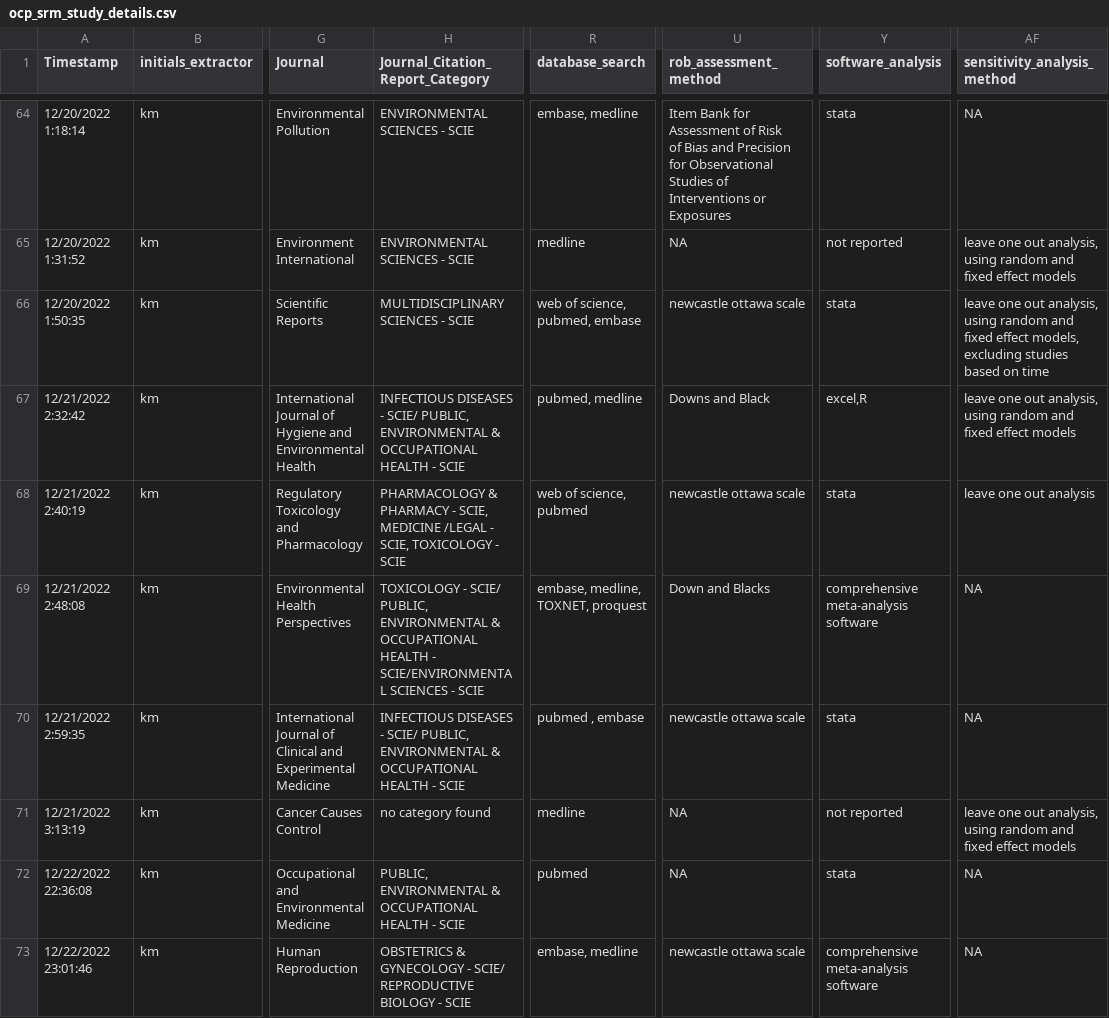
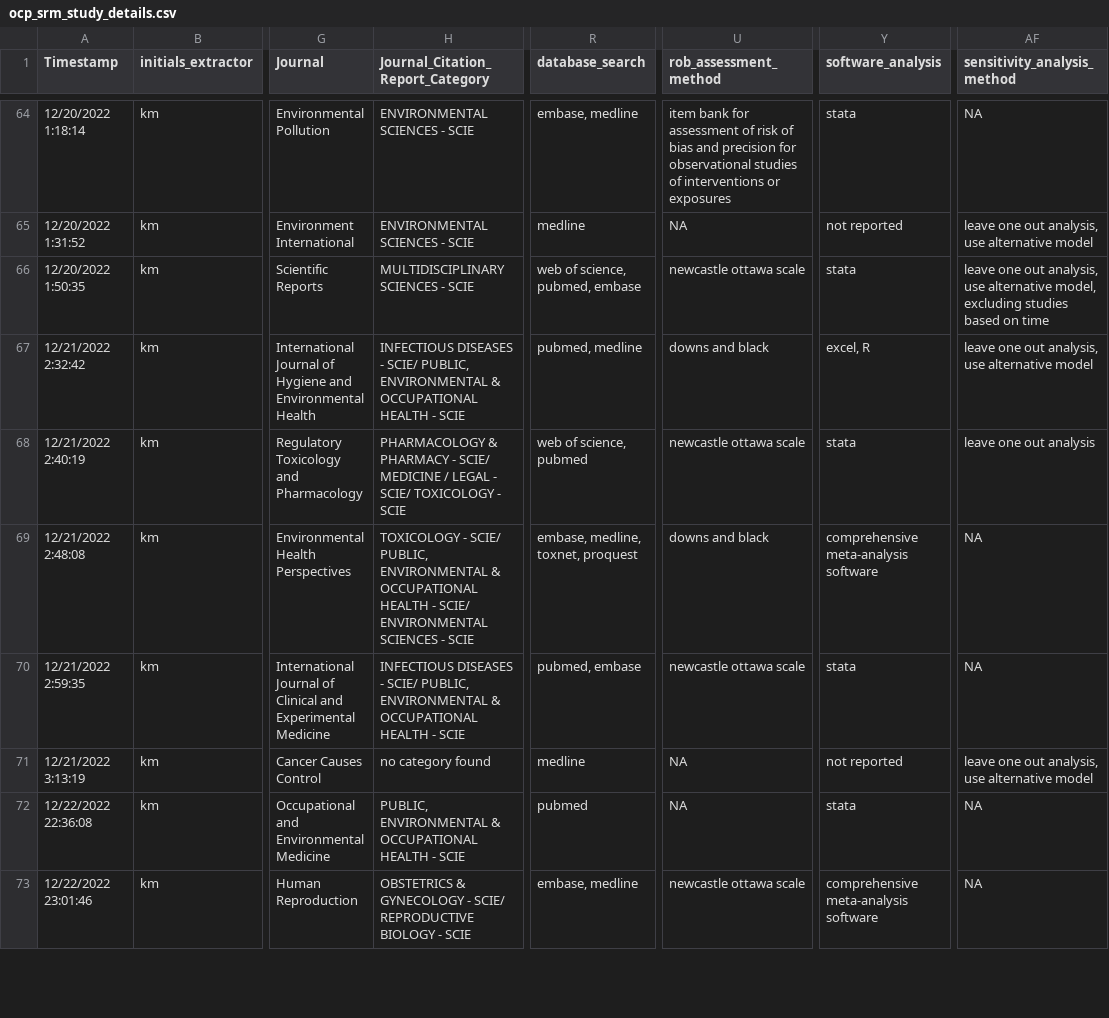
Before and after one commit to KyleMorrison99/organochlorineSRM_analysis, a CSV file: data/ocp_srm_study_details.csv, drawn as a sheet; only a part is shown, gaps mark what is left out; ↵ is a line break in a cell; the diff covers the shown part only; the diff names each change by its address in the sheet, - before the commit and + after, or states it on an @@ line.

```diff
--- a/data/ocp_srm_study_details.csv
+++ b/data/ocp_srm_study_details.csv
-U64 (rob_assessment_method): Item Bank for Assessment of Risk ↵ of Bias and Precision for Observational Studies of Interventions or Exposures
+U64 (rob_assessment_method): item bank for assessment of risk of bias and precision for observational studies of interventions or exposures
-AF65 (sensitivity_analysis_method): …out analysis, using random and fixed effect models
+AF65 (sensitivity_analysis_method): …out analysis, use alternative model
-AF66 (sensitivity_analysis_method): …out analysis, using random and fixed effect models, excluding studies…
+AF66 (sensitivity_analysis_method): …out analysis, use alternative model, excluding studies…
-U67 (rob_assessment_method): Downs and Black
+U67 (rob_assessment_method): downs and black
-Y67 (software_analysis): excel,R
+Y67 (software_analysis): excel, R
-AF67 (sensitivity_analysis_method): …out analysis, using random and fixed effect models
+AF67 (sensitivity_analysis_method): …out analysis, use alternative model
-H68 (Journal_Citation_Report_Category): …PHARMACY - SCIE, MEDICINE /LEGAL - SCIE, TOXICOLOGY -…
+H68 (Journal_Citation_Report_Category): …PHARMACY - SCIE/ MEDICINE / LEGAL - SCIE/ TOXICOLOGY -…
-H69 (Journal_Citation_Report_Category): …HEALTH - SCIE/ENVIRONMENTAL SCIENCES -…
+H69 (Journal_Citation_Report_Category): …HEALTH - SCIE/ ENVIRONMENTAL SCIENCES -…
-R69 (database_search): embase, medline, TOXNET, proquest
+R69 (database_search): embase, medline, toxnet, proquest
-U69 (rob_assessment_method): Down and Blacks
+U69 (rob_assessment_method): downs and black
-R70 (database_search): pubmed , embase
+R70 (database_search): pubmed, embase
-AF71 (sensitivity_analysis_method): …out analysis, using random and fixed effect models
+AF71 (sensitivity_analysis_method): …out analysis, use alternative model
```
Also changed, not shown: 61 edited cells elsewhere in this file, 1 other file.
